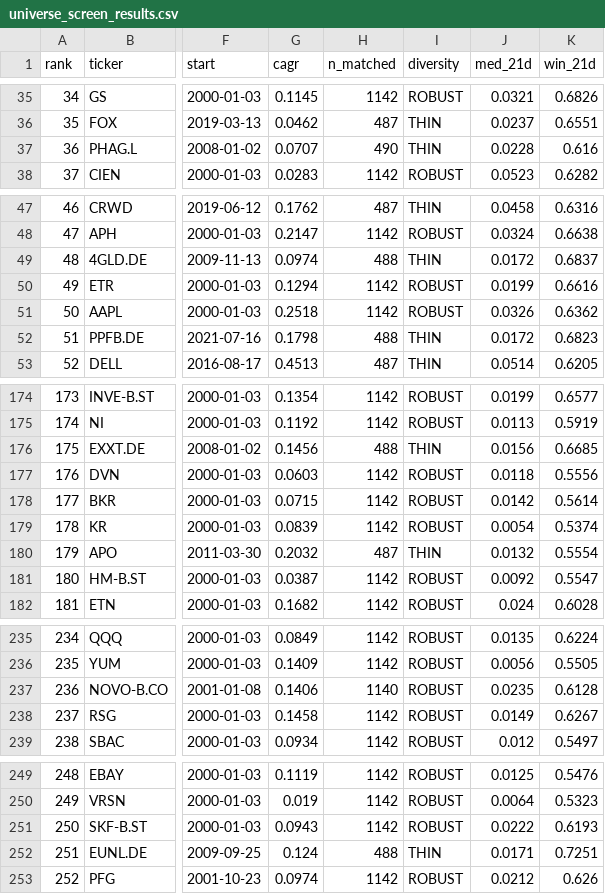
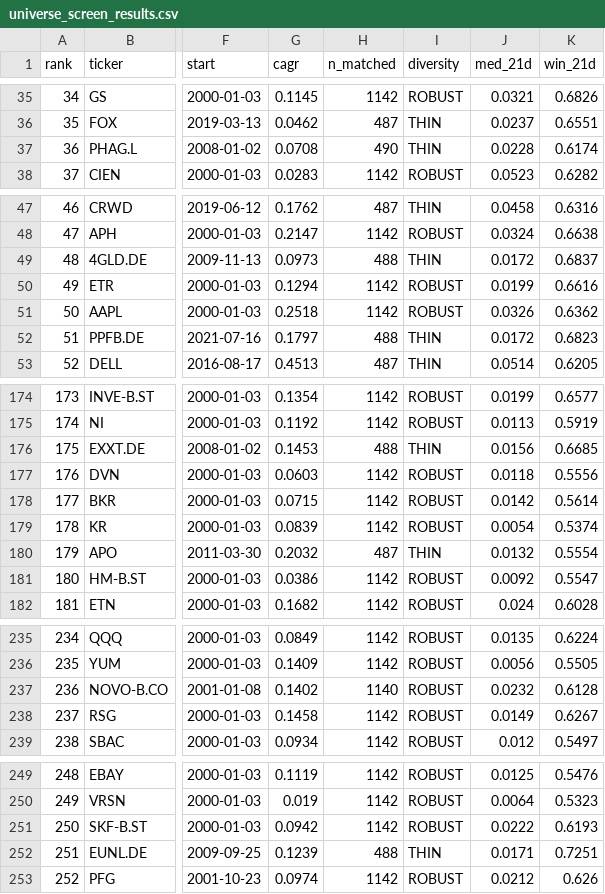
Before and after one commit to LukasGLars/asset_universe, a CSV file: universe_screen_results.csv, drawn as a sheet; only a part is shown, gaps mark what is left out; the diff covers the shown part only; the diff names each change by its address in the sheet, - before the commit and + after, or states it on an @@ line.

```diff
--- a/universe_screen_results.csv
+++ b/universe_screen_results.csv
-G37 (cagr): 0.0707
+G37 (cagr): 0.0708
-K37 (win_21d): 0.616
+K37 (win_21d): 0.6174
-G49 (cagr): 0.0974
+G49 (cagr): 0.0973
-G52 (cagr): 0.1798
+G52 (cagr): 0.1797
-G176 (cagr): 0.1456
+G176 (cagr): 0.1453
-G181 (cagr): 0.0387
+G181 (cagr): 0.0386
-G237 (cagr): 0.1406
+G237 (cagr): 0.1402
-J237 (med_21d): 0.0235
+J237 (med_21d): 0.0232
-G251 (cagr): 0.0943
+G251 (cagr): 0.0942
-G252 (cagr): 0.124
+G252 (cagr): 0.1239
```
Also changed, not shown: 13 edited cells elsewhere in this file.
